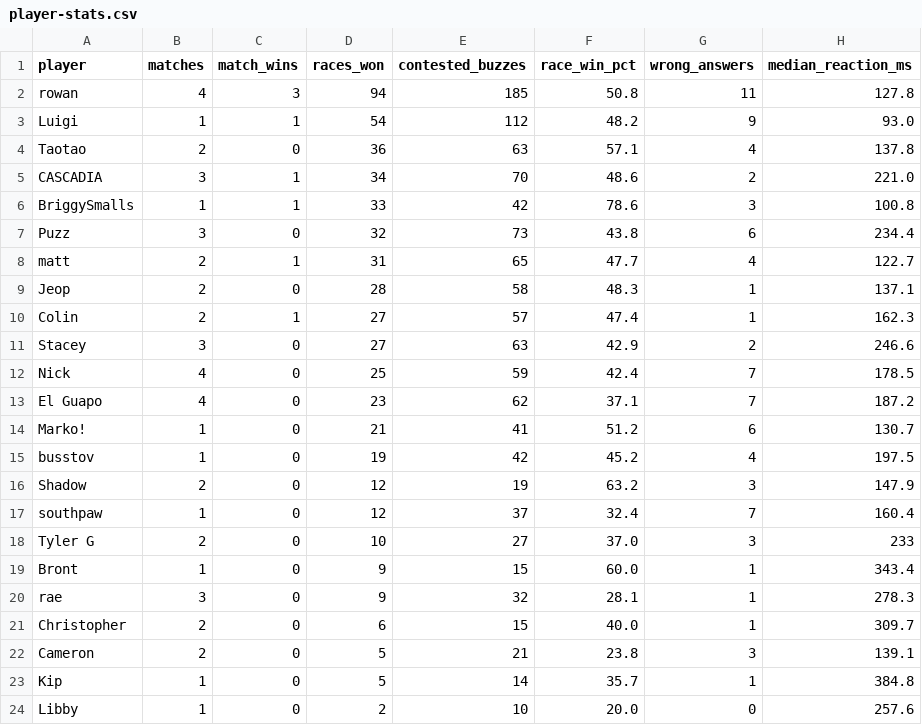
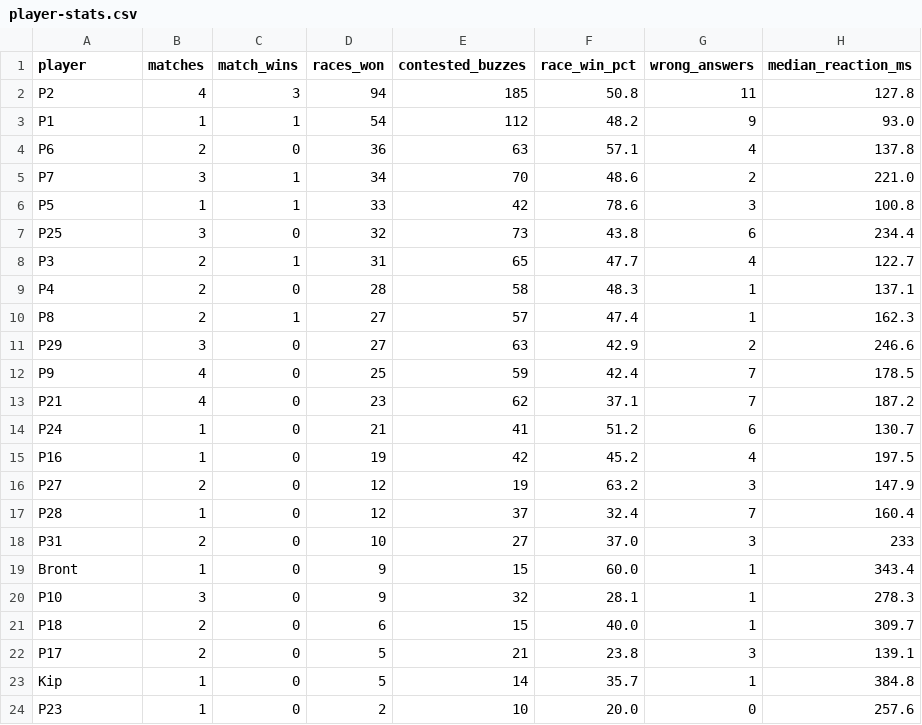
Before and after one commit to davidcmaybury-wq/j-Royal-rumble, a CSV file: docs/analysis/player-stats.csv, drawn as a sheet.

```diff
--- a/docs/analysis/player-stats.csv
+++ b/docs/analysis/player-stats.csv
@@ -1,24 +1,24 @@
 player,matches,match_wins,races_won,contested_buzzes,race_win_pct,wrong_answers,median_reaction_ms
-rowan,4,3,94,185,50.8,11,127.8
-Luigi,1,1,54,112,48.2,9,93.0
-Taotao,2,0,36,63,57.1,4,137.8
-CASCADIA,3,1,34,70,48.6,2,221.0
-BriggySmalls,1,1,33,42,78.6,3,100.8
-Puzz,3,0,32,73,43.8,6,234.4
-matt,2,1,31,65,47.7,4,122.7
-Jeop,2,0,28,58,48.3,1,137.1
-Colin,2,1,27,57,47.4,1,162.3
-Stacey,3,0,27,63,42.9,2,246.6
-Nick,4,0,25,59,42.4,7,178.5
-El Guapo,4,0,23,62,37.1,7,187.2
-Marko!,1,0,21,41,51.2,6,130.7
-busstov,1,0,19,42,45.2,4,197.5
-Shadow,2,0,12,19,63.2,3,147.9
-southpaw,1,0,12,37,32.4,7,160.4
-Tyler G,2,0,10,27,37.0,3,233
+P2,4,3,94,185,50.8,11,127.8
+P1,1,1,54,112,48.2,9,93.0
+P6,2,0,36,63,57.1,4,137.8
+P7,3,1,34,70,48.6,2,221.0
+P5,1,1,33,42,78.6,3,100.8
+P25,3,0,32,73,43.8,6,234.4
+P3,2,1,31,65,47.7,4,122.7
+P4,2,0,28,58,48.3,1,137.1
+P8,2,1,27,57,47.4,1,162.3
+P29,3,0,27,63,42.9,2,246.6
+P9,4,0,25,59,42.4,7,178.5
+P21,4,0,23,62,37.1,7,187.2
+P24,1,0,21,41,51.2,6,130.7
+P16,1,0,19,42,45.2,4,197.5
+P27,2,0,12,19,63.2,3,147.9
+P28,1,0,12,37,32.4,7,160.4
+P31,2,0,10,27,37.0,3,233
 Bront,1,0,9,15,60.0,1,343.4
-rae,3,0,9,32,28.1,1,278.3
-Christopher,2,0,6,15,40.0,1,309.7
-Cameron,2,0,5,21,23.8,3,139.1
+P10,3,0,9,32,28.1,1,278.3
+P18,2,0,6,15,40.0,1,309.7
+P17,2,0,5,21,23.8,3,139.1
 Kip,1,0,5,14,35.7,1,384.8
-Libby,1,0,2,10,20.0,0,257.6
+P23,1,0,2,10,20.0,0,257.6
```
Also changed, not shown: docs/analysis/match-summary.csv, 20 other files.
